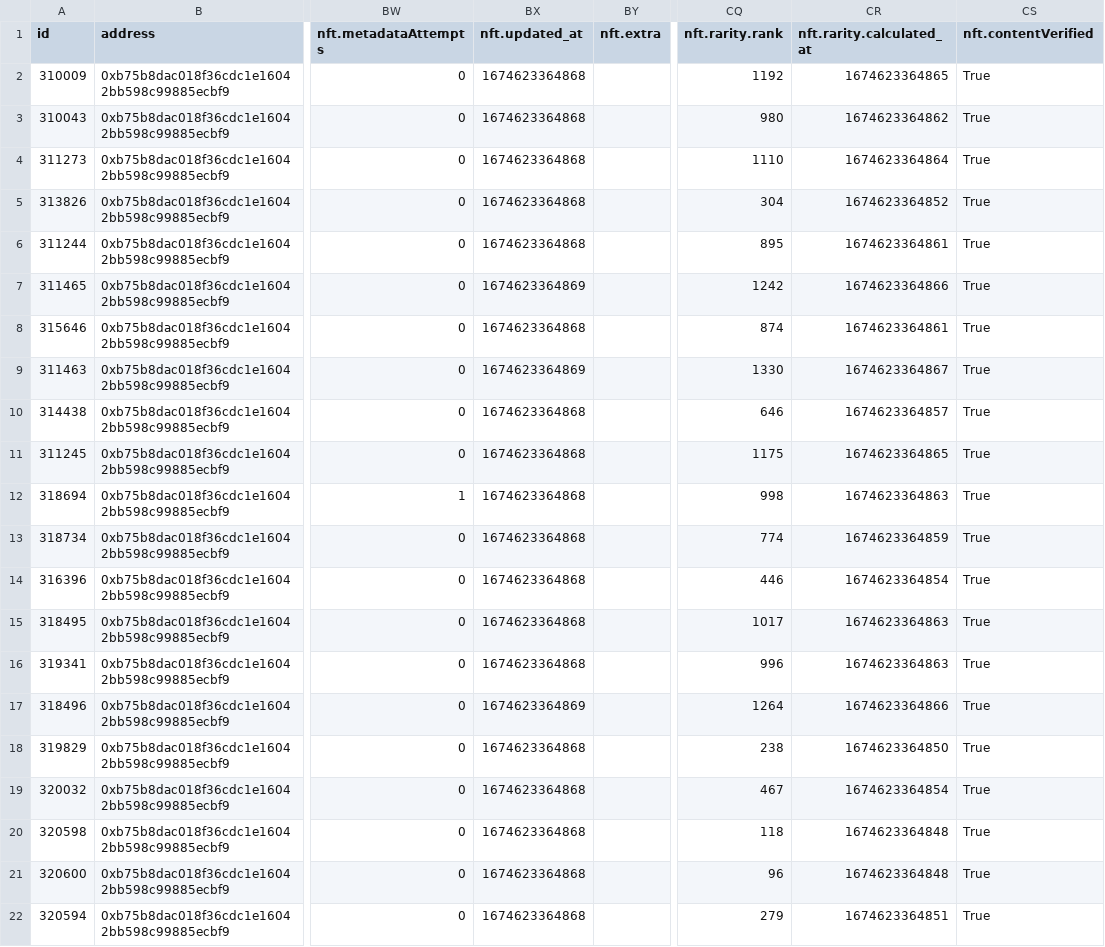
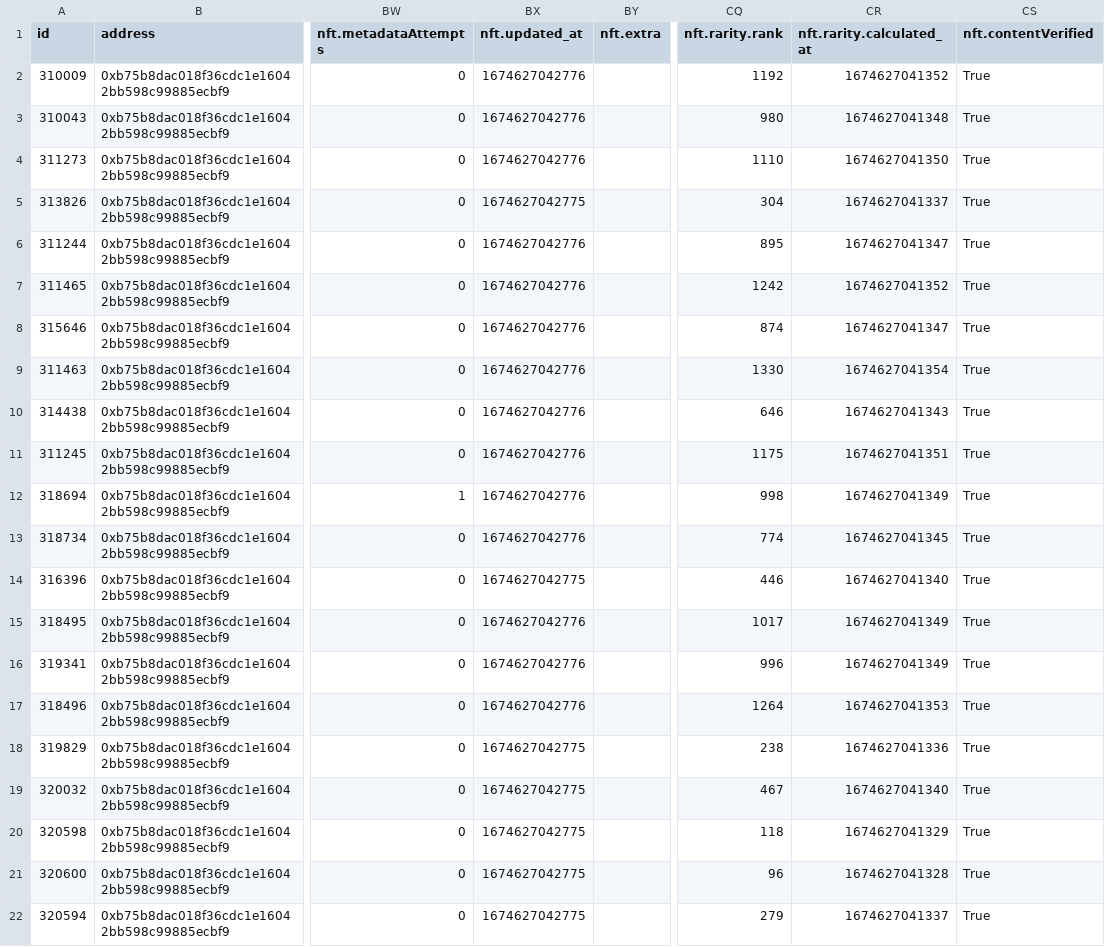
Before and after one commit to ALMIGHTYABE/Seven-c-Pirate-Crew, a CSV file: data/pirate life/history.csv, drawn as a sheet; only a part is shown, gaps mark what is left out; the diff covers the shown part only; the diff names each change by its address in the sheet, - before the commit and + after, or states it on an @@ line.

```diff
--- a/data/pirate life/history.csv
+++ b/data/pirate life/history.csv
-BX2:BX4 (nft.updated_at): 1674623364868
+BX2:BX4 (nft.updated_at): 1674627042776
-CR2 (nft.rarity.calculated_at): 1674623364865
+CR2 (nft.rarity.calculated_at): 1674627041352
-CR3 (nft.rarity.calculated_at): 1674623364862
+CR3 (nft.rarity.calculated_at): 1674627041348
-CR4 (nft.rarity.calculated_at): 1674623364864
+CR4 (nft.rarity.calculated_at): 1674627041350
-BX5 (nft.updated_at): 1674623364868
+BX5 (nft.updated_at): 1674627042775
-CR5 (nft.rarity.calculated_at): 1674623364852
+CR5 (nft.rarity.calculated_at): 1674627041337
-BX6 (nft.updated_at): 1674623364868
+BX6 (nft.updated_at): 1674627042776
-CR6 (nft.rarity.calculated_at): 1674623364861
+CR6 (nft.rarity.calculated_at): 1674627041347
-BX7 (nft.updated_at): 1674623364869
+BX7 (nft.updated_at): 1674627042776
-CR7 (nft.rarity.calculated_at): 1674623364866
+CR7 (nft.rarity.calculated_at): 1674627041352
-BX8 (nft.updated_at): 1674623364868
+BX8 (nft.updated_at): 1674627042776
-CR8 (nft.rarity.calculated_at): 1674623364861
+CR8 (nft.rarity.calculated_at): 1674627041347
-BX9 (nft.updated_at): 1674623364869
+BX9 (nft.updated_at): 1674627042776
-CR9 (nft.rarity.calculated_at): 1674623364867
+CR9 (nft.rarity.calculated_at): 1674627041354
-BX10:BX13 (nft.updated_at): 1674623364868
+BX10:BX13 (nft.updated_at): 1674627042776
-CR10 (nft.rarity.calculated_at): 1674623364857
+CR10 (nft.rarity.calculated_at): 1674627041343
-CR11 (nft.rarity.calculated_at): 1674623364865
+CR11 (nft.rarity.calculated_at): 1674627041351
-CR12 (nft.rarity.calculated_at): 1674623364863
+CR12 (nft.rarity.calculated_at): 1674627041349
-CR13 (nft.rarity.calculated_at): 1674623364859
+CR13 (nft.rarity.calculated_at): 1674627041345
-BX14 (nft.updated_at): 1674623364868
+BX14 (nft.updated_at): 1674627042775
-CR14 (nft.rarity.calculated_at): 1674623364854
+CR14 (nft.rarity.calculated_at): 1674627041340
-BX15:BX16 (nft.updated_at): 1674623364868
+BX15:BX16 (nft.updated_at): 1674627042776
-CR15:CR16 (nft.rarity.calculated_at): 1674623364863
+CR15:CR16 (nft.rarity.calculated_at): 1674627041349
-BX17 (nft.updated_at): 1674623364869
+BX17 (nft.updated_at): 1674627042776
-CR17 (nft.rarity.calculated_at): 1674623364866
+CR17 (nft.rarity.calculated_at): 1674627041353
-BX18:BX22 (nft.updated_at): 1674623364868
+BX18:BX22 (nft.updated_at): 1674627042775
-CR18 (nft.rarity.calculated_at): 1674623364850
+CR18 (nft.rarity.calculated_at): 1674627041336
-CR19 (nft.rarity.calculated_at): 1674623364854
+CR19 (nft.rarity.calculated_at): 1674627041340
-CR20 (nft.rarity.calculated_at): 1674623364848
+CR20 (nft.rarity.calculated_at): 1674627041329
-CR21 (nft.rarity.calculated_at): 1674623364848
+CR21 (nft.rarity.calculated_at): 1674627041328
-CR22 (nft.rarity.calculated_at): 1674623364851
+CR22 (nft.rarity.calculated_at): 1674627041337
```
Also changed, not shown: 110 edited cells elsewhere in this file, data/pixel pirates/history.csv, 1 other file.
